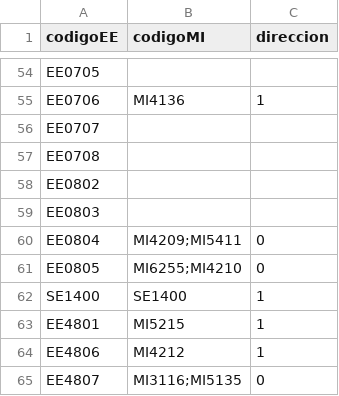
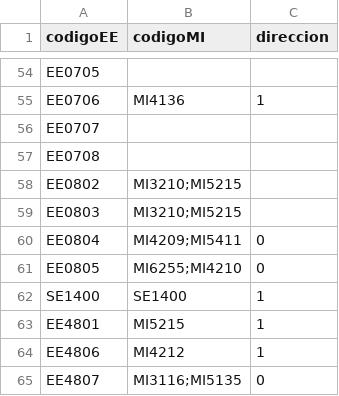
Before and after one commit to EIEM-TEC/transicion, a CSV file: equivalencias.csv, drawn as a sheet; only a part is shown, gaps mark what is left out.

```diff
--- a/equivalencias.csv
+++ b/equivalencias.csv
@@ -57,4 +57,4 @@ EE0707,,
 EE0708,,
-EE0802,,
-EE0803,,
+EE0802,MI3210;MI5215,
+EE0803,MI3210;MI5215,
 EE0804,MI4209;MI5411,0
```
Also changed, not shown: cursos_MI.csv, malla_MI.csv, 2 other files.
